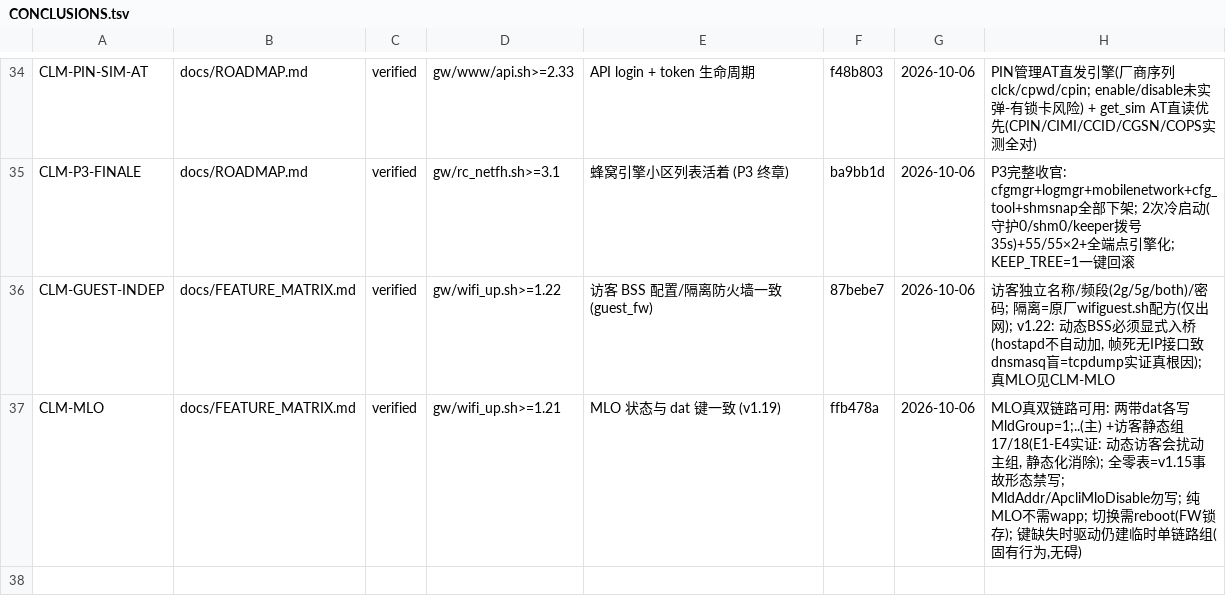
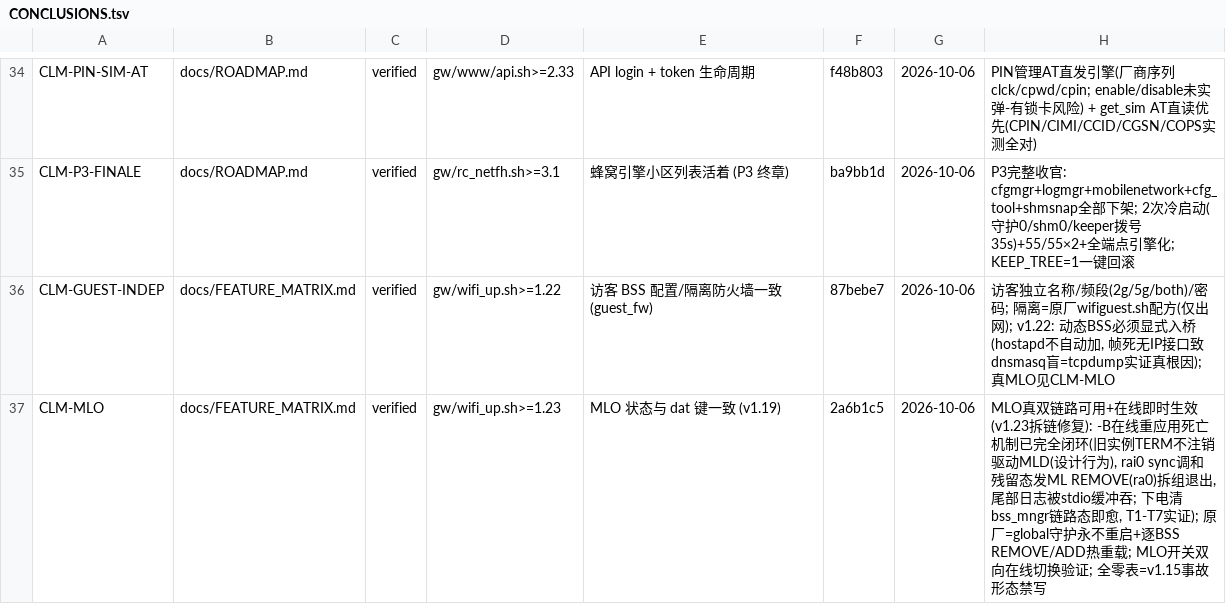
Before and after one commit to chr431/fiberhome-lg6151m, a TSV file: docs/CONCLUSIONS.tsv, drawn as a sheet; only a part is shown, gaps mark what is left out.

```diff
--- a/docs/CONCLUSIONS.tsv
+++ b/docs/CONCLUSIONS.tsv
@@ -36,2 +36,2 @@ CLM-P3-FINALE	docs/ROADMAP.md	verified	gw/rc_netfh.sh>=3.1	蜂窝引擎小区列
 CLM-GUEST-INDEP	docs/FEATURE_MATRIX.md	verified	gw/wifi_up.sh>=1.22	访客 BSS 配置/隔离防火墙一致 (guest_fw)	87bebe7	2026-10-06	访客独立名称/频段(2g/5g/both)/密码; 隔离=原厂wifiguest.sh配方(仅出网); v1.22: 动态BSS必须显式入桥(hostapd不自动加, 帧死无IP接口致dnsmasq盲=tcpdump实证真根因); 真MLO见CLM-MLO
-CLM-MLO	docs/FEATURE_MATRIX.md	verified	gw/wifi_up.sh>=1.21	MLO 状态与 dat 键一致 (v1.19)	ffb478a	2026-10-06	MLO真双链路可用: 两带dat各写MldGroup=1;..(主) +访客静态组17/18(E1-E4实证: 动态访客会扰动主组, 静态化消除); 全零表=v1.15事故形态禁写; MldAddr/ApcliMloDisable勿写; 纯MLO不需wapp; 切换需reboot(FW锁存); 键缺失时驱动仍建临时单链路组(固有行为,无碍)
+CLM-MLO	docs/FEATURE_MATRIX.md	verified	gw/wifi_up.sh>=1.23	MLO 状态与 dat 键一致 (v1.19)	2a6b1c5	2026-10-06	MLO真双链路可用+在线即时生效(v1.23拆链修复): -B在线重应用死亡机制已完全闭环(旧实例TERM不注销驱动MLD(设计行为), rai0 sync调和残留态发ML REMOVE(ra0)拆组退出,尾部日志被stdio缓冲吞; 下电清bss_mngr链路态即愈, T1-T7实证); 原厂=global守护永不重启+逐BSS REMOVE/ADD热重载; MLO开关双向在线切换验证; 全零表=v1.15事故形态禁写
```
Also changed, not shown: 1 other file.
